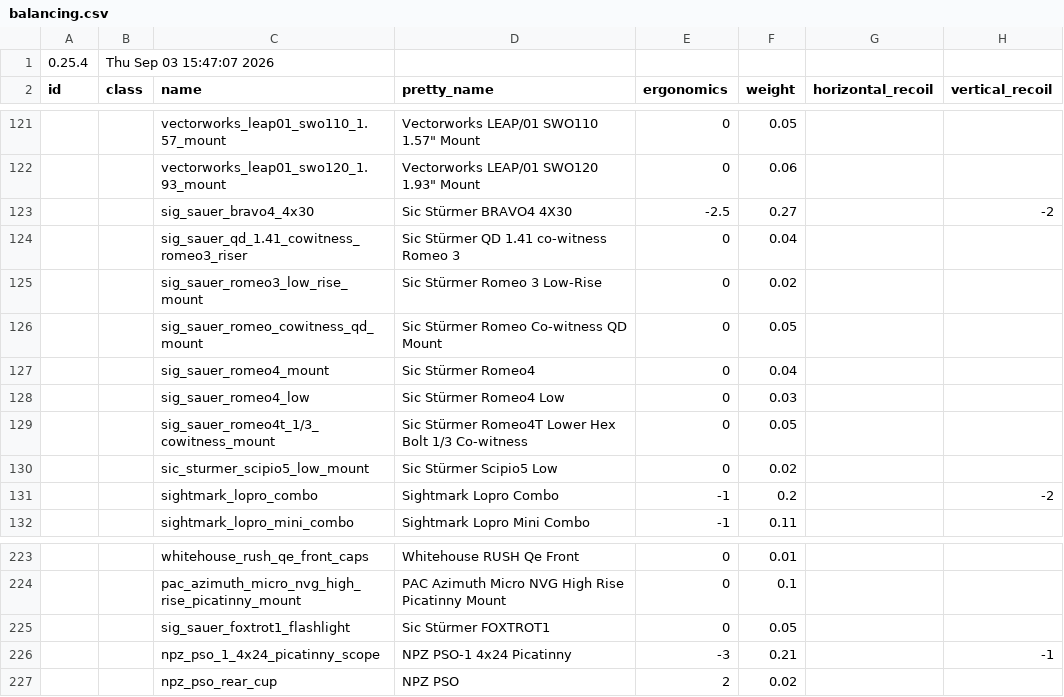
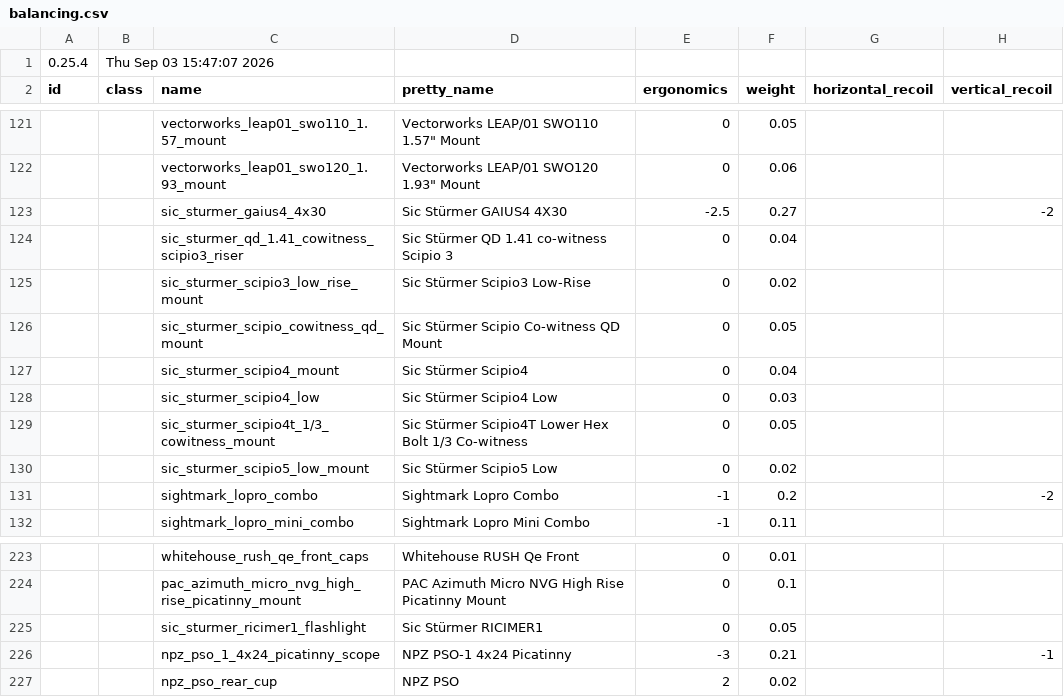
Before and after one commit to recoil-group/deadline-balancing, a CSV file: balancing.csv, drawn as a sheet; only a part is shown, gaps mark what is left out; the diff covers the shown part only; the diff names each change by its address in the sheet, - before the commit and + after, or states it on an @@ line.

Commit message:
sig sauer romeo renames 2

```diff
--- a/balancing.csv
+++ b/balancing.csv
-C123 (name): sig_sauer_bravo4_4x30
+C123 (name): sic_sturmer_gaius4_4x30
-D123 (pretty_name): Sic Stürmer BRAVO4 4X30
+D123 (pretty_name): Sic Stürmer GAIUS4 4X30
-C124 (name): sig_sauer_qd_1.41_cowitness_romeo3_riser
+C124 (name): sic_sturmer_qd_1.41_cowitness_scipio3_riser
-D124 (pretty_name): Sic Stürmer QD 1.41 co-witness Romeo 3
+D124 (pretty_name): Sic Stürmer QD 1.41 co-witness Scipio 3
-C125 (name): sig_sauer_romeo3_low_rise_mount
+C125 (name): sic_sturmer_scipio3_low_rise_mount
-D125 (pretty_name): Sic Stürmer Romeo 3 Low-Rise
+D125 (pretty_name): Sic Stürmer Scipio3 Low-Rise
-C126 (name): sig_sauer_romeo_cowitness_qd_mount
+C126 (name): sic_sturmer_scipio_cowitness_qd_mount
-D126 (pretty_name): Sic Stürmer Romeo Co-witness QD Mount
+D126 (pretty_name): Sic Stürmer Scipio Co-witness QD Mount
-C127 (name): sig_sauer_romeo4_mount
+C127 (name): sic_sturmer_scipio4_mount
-D127 (pretty_name): Sic Stürmer Romeo4
+D127 (pretty_name): Sic Stürmer Scipio4
-C128 (name): sig_sauer_romeo4_low
+C128 (name): sic_sturmer_scipio4_low
-D128 (pretty_name): Sic Stürmer Romeo4 Low
+D128 (pretty_name): Sic Stürmer Scipio4 Low
-C129 (name): sig_sauer_romeo4t_1/3_cowitness_mount
+C129 (name): sic_sturmer_scipio4t_1/3_cowitness_mount
-D129 (pretty_name): Sic Stürmer Romeo4T Lower Hex…
+D129 (pretty_name): Sic Stürmer Scipio4T Lower Hex…
-C225 (name): sig_sauer_foxtrot1_flashlight
+C225 (name): sic_sturmer_ricimer1_flashlight
-D225 (pretty_name): Sic Stürmer FOXTROT1
+D225 (pretty_name): Sic Stürmer RICIMER1
```
Also changed, not shown: 46 edited cells elsewhere in this file.
